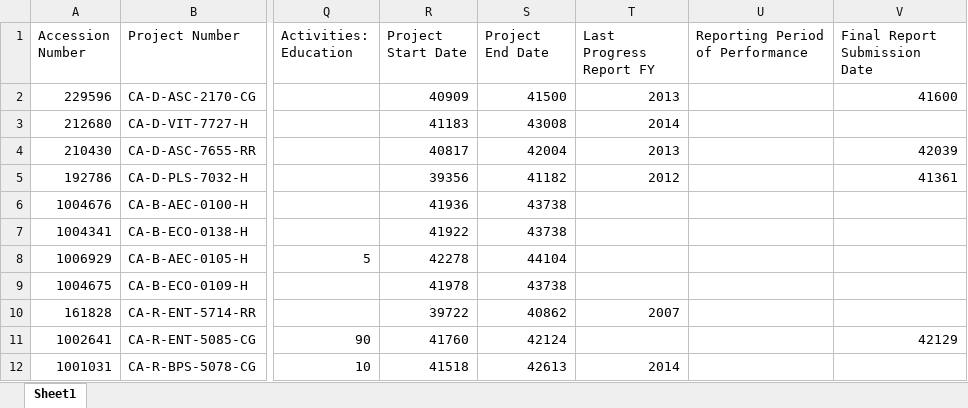
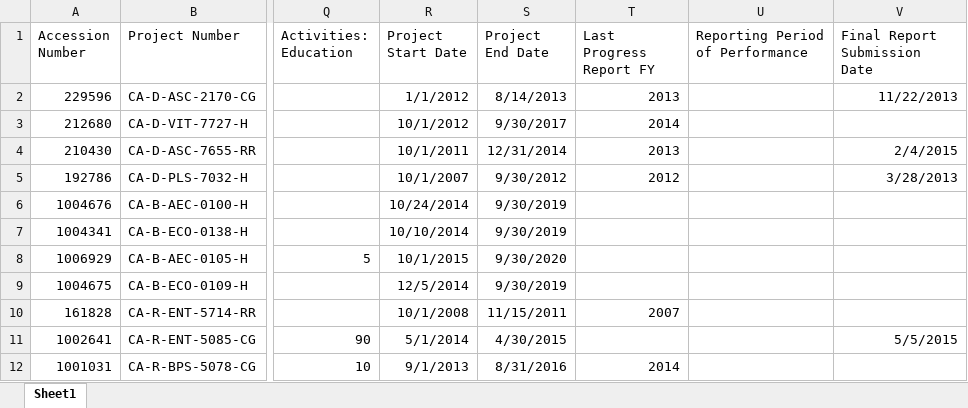
Before and after one commit to ucdavis/AD419DataHelper, an Excel workbook: AD419.DataHelper.Web/Content/Sample_Forms/ProjectsForImport.xlsx, sheet Sheet1, drawn as a sheet; only a part is shown, gaps mark what is left out; values as stored, in another font and other column widths than the file's, no borders; the diff names each change by its address in the sheet, - before the commit and + after, or states it on an @@ line.

Commit message:
set column type as date

```diff
--- a/AD419.DataHelper.Web/Content/Sample_Forms/ProjectsForImport.xlsx (sheet Sheet1)
+++ b/AD419.DataHelper.Web/Content/Sample_Forms/ProjectsForImport.xlsx (sheet Sheet1)
-R2 (Project Start Date): 40909
+R2 (Project Start Date): 1/1/2012
-S2 (Project End Date): 41500
+S2 (Project End Date): 8/14/2013
-V2 (Final Report Submission Date): 41600
+V2 (Final Report Submission Date): 11/22/2013
-R3 (Project Start Date): 41183
+R3 (Project Start Date): 10/1/2012
-S3 (Project End Date): 43008
+S3 (Project End Date): 9/30/2017
-R4 (Project Start Date): 40817
+R4 (Project Start Date): 10/1/2011
-S4 (Project End Date): 42004
+S4 (Project End Date): 12/31/2014
-V4 (Final Report Submission Date): 42039
+V4 (Final Report Submission Date): 2/4/2015
-R5 (Project Start Date): 39356
+R5 (Project Start Date): 10/1/2007
-S5 (Project End Date): 41182
+S5 (Project End Date): 9/30/2012
-V5 (Final Report Submission Date): 41361
+V5 (Final Report Submission Date): 3/28/2013
-R6 (Project Start Date): 41936
+R6 (Project Start Date): 10/24/2014
-S6:S7 (Project End Date): 43738
+S6:S7 (Project End Date): 9/30/2019
-R7 (Project Start Date): 41922
+R7 (Project Start Date): 10/10/2014
-R8 (Project Start Date): 42278
+R8 (Project Start Date): 10/1/2015
-S8 (Project End Date): 44104
+S8 (Project End Date): 9/30/2020
-R9 (Project Start Date): 41978
+R9 (Project Start Date): 12/5/2014
-S9 (Project End Date): 43738
+S9 (Project End Date): 9/30/2019
-R10 (Project Start Date): 39722
+R10 (Project Start Date): 10/1/2008
-S10 (Project End Date): 40862
+S10 (Project End Date): 11/15/2011
-R11 (Project Start Date): 41760
+R11 (Project Start Date): 5/1/2014
-S11 (Project End Date): 42124
+S11 (Project End Date): 4/30/2015
-V11 (Final Report Submission Date): 42129
+V11 (Final Report Submission Date): 5/5/2015
-R12 (Project Start Date): 41518
+R12 (Project Start Date): 9/1/2013
-S12 (Project End Date): 42613
+S12 (Project End Date): 8/31/2016
```
